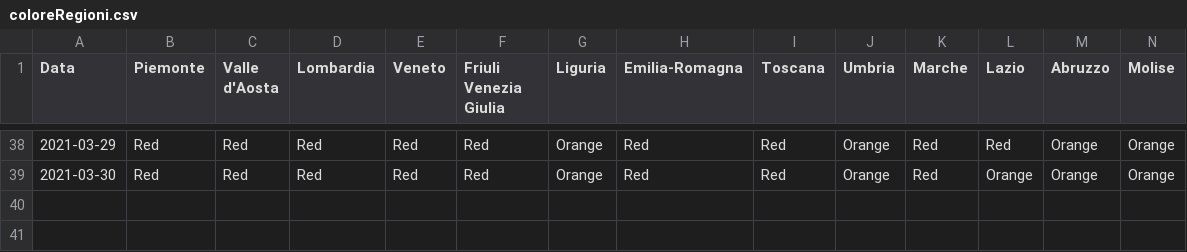
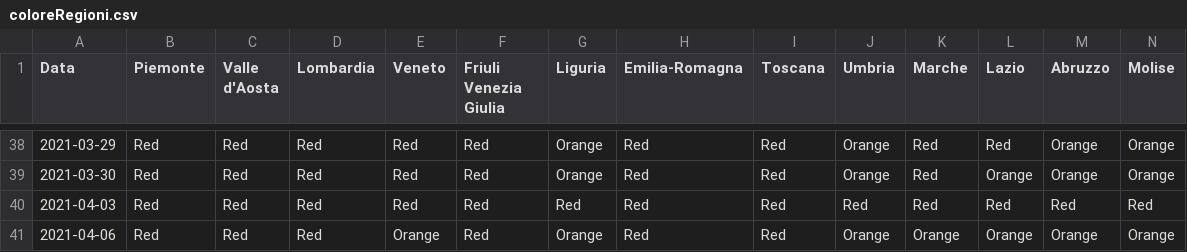
Before and after one commit to giovanniardenghi/dpc-covid-data, a CSV file: SUIHTER/coloreRegioni.csv, drawn as a sheet; only a part is shown, gaps mark what is left out; rows hold the shown columns only; the diff names each change by its address in the sheet, - before the commit and + after, or states it on an @@ line.

Commit message:
Update coloreRegioni.csv

```diff
--- a/SUIHTER/coloreRegioni.csv
+++ b/SUIHTER/coloreRegioni.csv
+row 40: 2021-04-03 | Red | Red | Red | Red | Red | Red | Red | Red | Red | Red | Red | Red | Red
+row 41: 2021-04-06 | Red | Red | Red | Orange | Red | Orange | Red | Red | Orange | Orange | Orange | Orange | Orange
```
